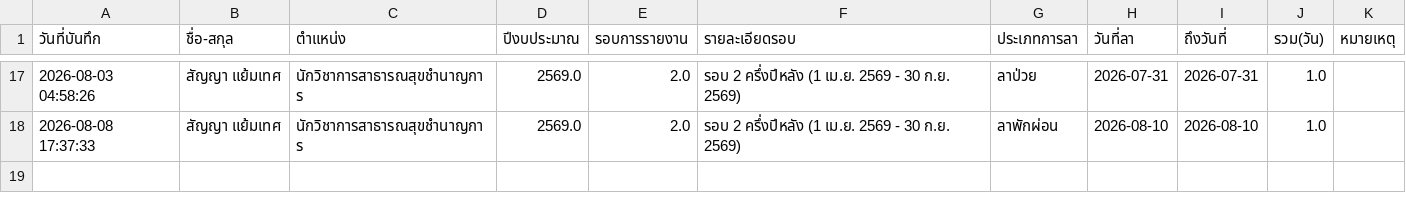
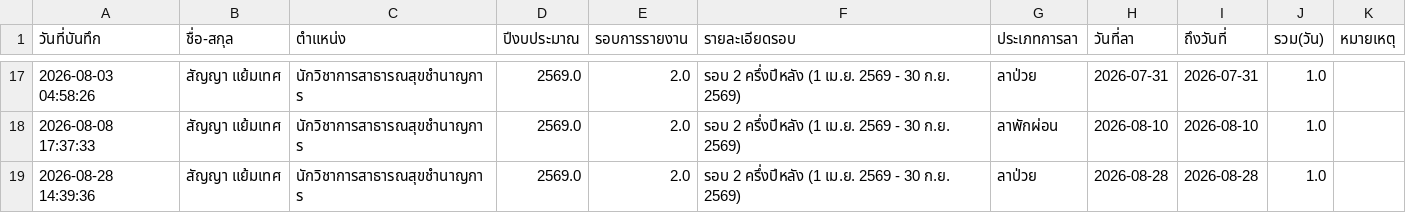
Before and after one commit to sunythamuang111-cmyk/My-Web., a CSV file: ระบบบันทึกข้อมูลการลาออนไลน์.csv, drawn as a sheet; only a part is shown, gaps mark what is left out.

```diff
--- a/ระบบบันทึกข้อมูลการลาออนไลน์.csv
+++ b/ระบบบันทึกข้อมูลการลาออนไลน์.csv
@@ -18 +18,2 @@
 2026-08-08 17:37:33,สัญญา   แย้มเทศ,นักวิชาการสาธารณสุขชำนาญการ,2569.0,2.0,รอบ 2 ครึ่งปีหลัง (1 เม.ย. 2569 - 30 ก.ย. 2569),ลาพักผ่อน,2026-08-10,2026-08-10,1.0,
+2026-08-28 14:39:36,สัญญา   แย้มเทศ,นักวิชาการสาธารณสุขชำนาญการ,2569.0,2.0,รอบ 2 ครึ่งปีหลัง (1 เม.ย. 2569 - 30 ก.ย. 2569),ลาป่วย,2026-08-28,2026-08-28,1.0,
```
Also changed, not shown: 1 other file.
